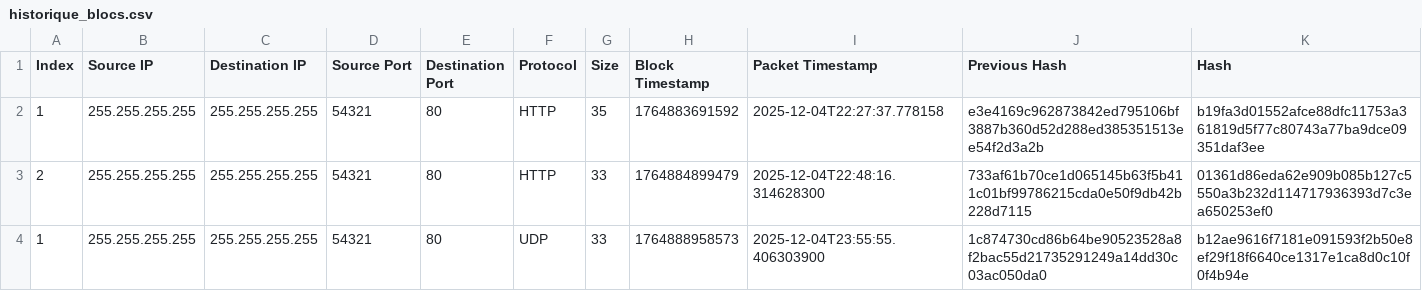
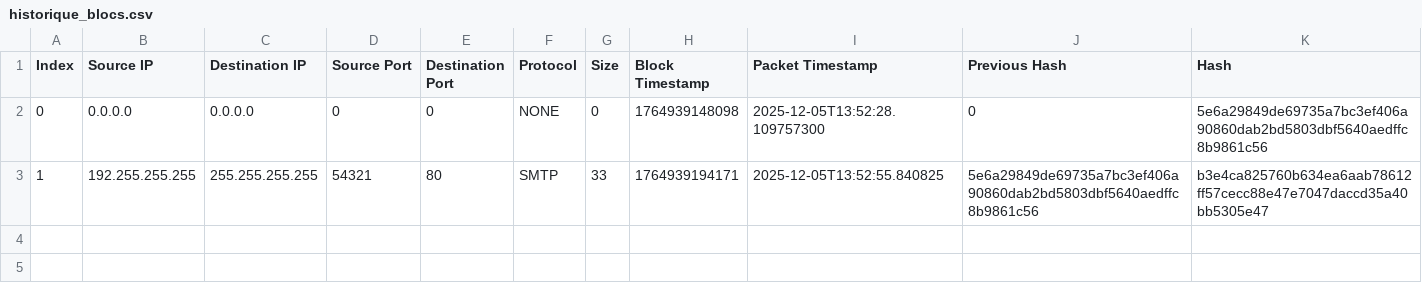
Before and after one commit to zgarnirawen/parfeu, a CSV file: firewall_data/historique_blocs.csv, drawn as a sheet.

```diff
--- a/firewall_data/historique_blocs.csv
+++ b/firewall_data/historique_blocs.csv
@@ -1,4 +1,3 @@
 Index,Source IP,Destination IP,Source Port,Destination Port,Protocol,Size,Block Timestamp,Packet Timestamp,Previous Hash,Hash
-1,255.255.255.255,255.255.255.255,54321,80,HTTP,35,1764883691592,2025-12-04T22:27:37.778158,e3e4169c962873842ed795106bf3887b360d52d288ed385351513ee54f2d3a2b,b19fa3d01552afce88dfc11753a361819d5f77c80743a77ba9dce09351daf3ee
-2,255.255.255.255,255.255.255.255,54321,80,HTTP,33,1764884899479,2025-12-04T22:48:16.314628300,733af61b70ce1d065145b63f5b411c01bf99786215cda0e50f9db42b228d7115,01361d86eda62e909b085b127c5550a3b232d114717936393d7c3ea650253ef0
-1,255.255.255.255,255.255.255.255,54321,80,UDP,33,1764888958573,2025-12-04T23:55:55.406303900,1c874730cd86b64be90523528a8f2bac55d21735291249a14dd30c03ac050da0,b12ae9616f7181e091593f2b50e8ef29f18f6640ce1317e1ca8d0c10f0f4b94e
+0,0.0.0.0,0.0.0.0,0,0,NONE,0,1764939148098,2025-12-05T13:52:28.109757300,0,5e6a29849de69735a7bc3ef406a90860dab2bd5803dbf5640aedffc8b9861c56
+1,192.255.255.255,255.255.255.255,54321,80,SMTP,33,1764939194171,2025-12-05T13:52:55.840825,5e6a29849de69735a7bc3ef406a90860dab2bd5803dbf5640aedffc8b9861c56,b3e4ca825760b634ea6aab78612ff57cecc88e47e7047daccd35a40bb5305e47
```
Also changed, not shown: 9 other files.
